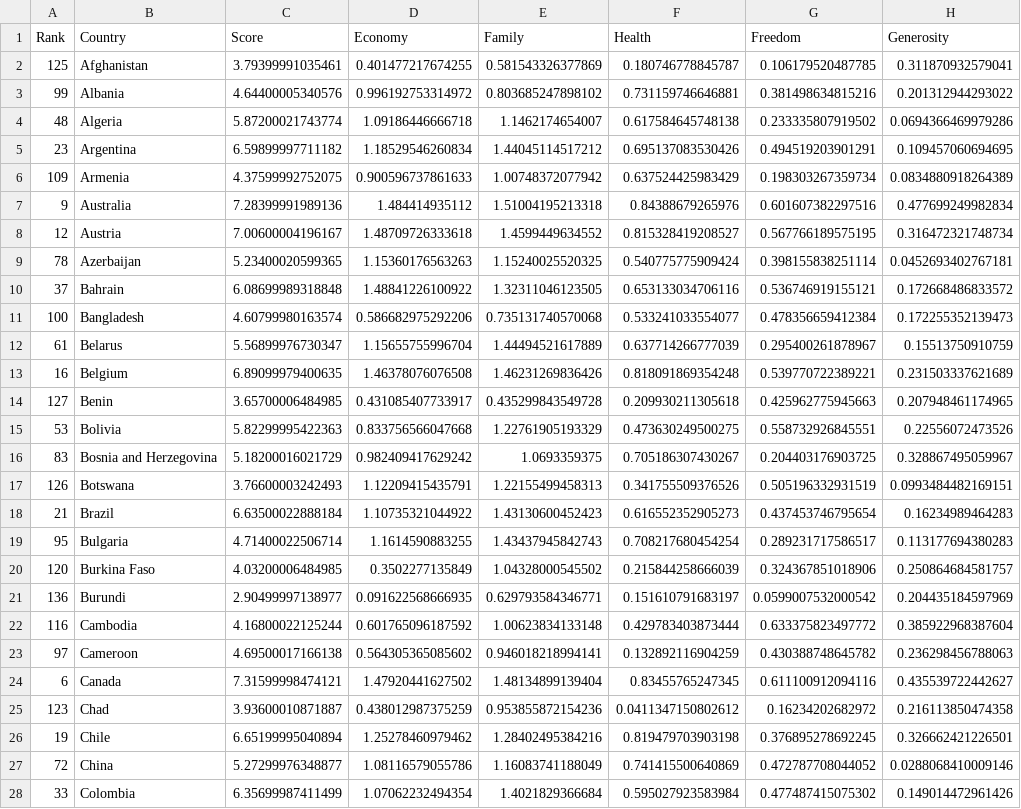
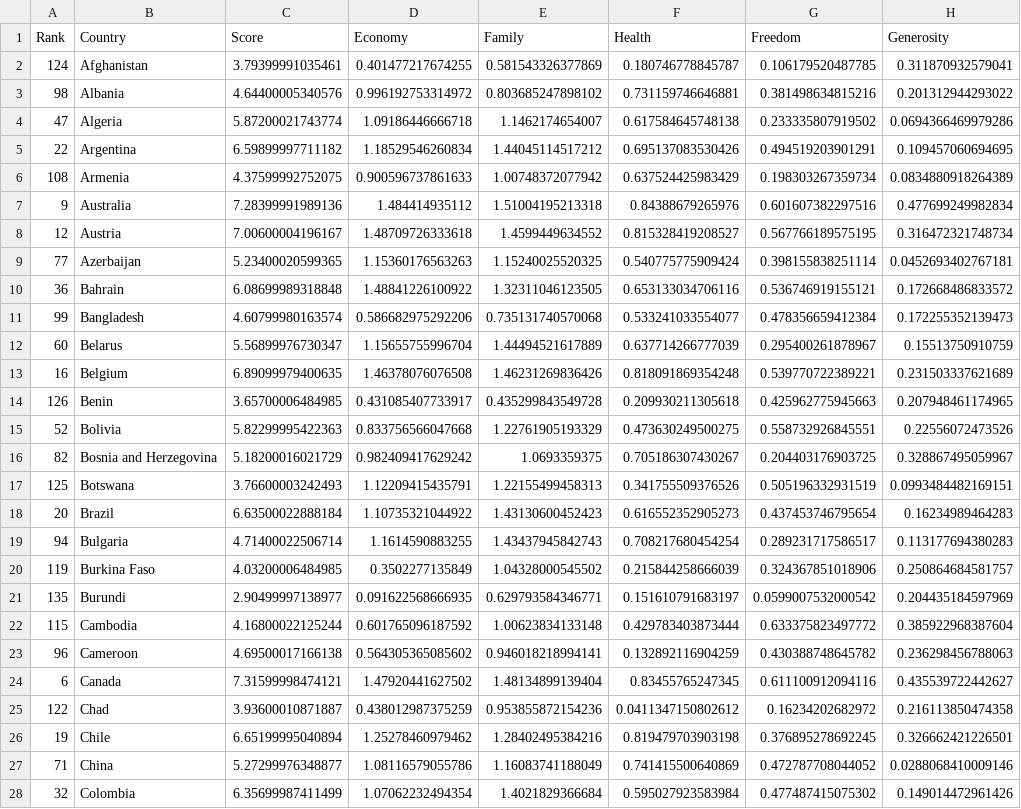
Before and after one commit to xaynezz/1015, a CSV file: cleaned_data/2017.csv, drawn as a sheet; only a part is shown; the diff covers the shown part only; the diff names each change by its address in the sheet, - before the commit and + after, or states it on an @@ line.

```diff
--- a/cleaned_data/2017.csv
+++ b/cleaned_data/2017.csv
-A2 (Rank): 125
+A2 (Rank): 124
-A3 (Rank): 99
+A3 (Rank): 98
-A4 (Rank): 48
+A4 (Rank): 47
-A5 (Rank): 23
+A5 (Rank): 22
-A6 (Rank): 109
+A6 (Rank): 108
-A9 (Rank): 78
+A9 (Rank): 77
-A10 (Rank): 37
+A10 (Rank): 36
-A11 (Rank): 100
+A11 (Rank): 99
-A12 (Rank): 61
+A12 (Rank): 60
-A14 (Rank): 127
+A14 (Rank): 126
-A15 (Rank): 53
+A15 (Rank): 52
-A16 (Rank): 83
+A16 (Rank): 82
-A17 (Rank): 126
+A17 (Rank): 125
-A18 (Rank): 21
+A18 (Rank): 20
-A19 (Rank): 95
+A19 (Rank): 94
-A20 (Rank): 120
+A20 (Rank): 119
-A21 (Rank): 136
+A21 (Rank): 135
-A22 (Rank): 116
+A22 (Rank): 115
-A23 (Rank): 97
+A23 (Rank): 96
-A25 (Rank): 123
+A25 (Rank): 122
-A27 (Rank): 72
+A27 (Rank): 71
-A28 (Rank): 33
+A28 (Rank): 32
```
Also changed, not shown: 1 removed row and 94 edited cells elsewhere in this file, cleaned_data/2015.csv, cleaned_data/2016.csv, 4 other files.
